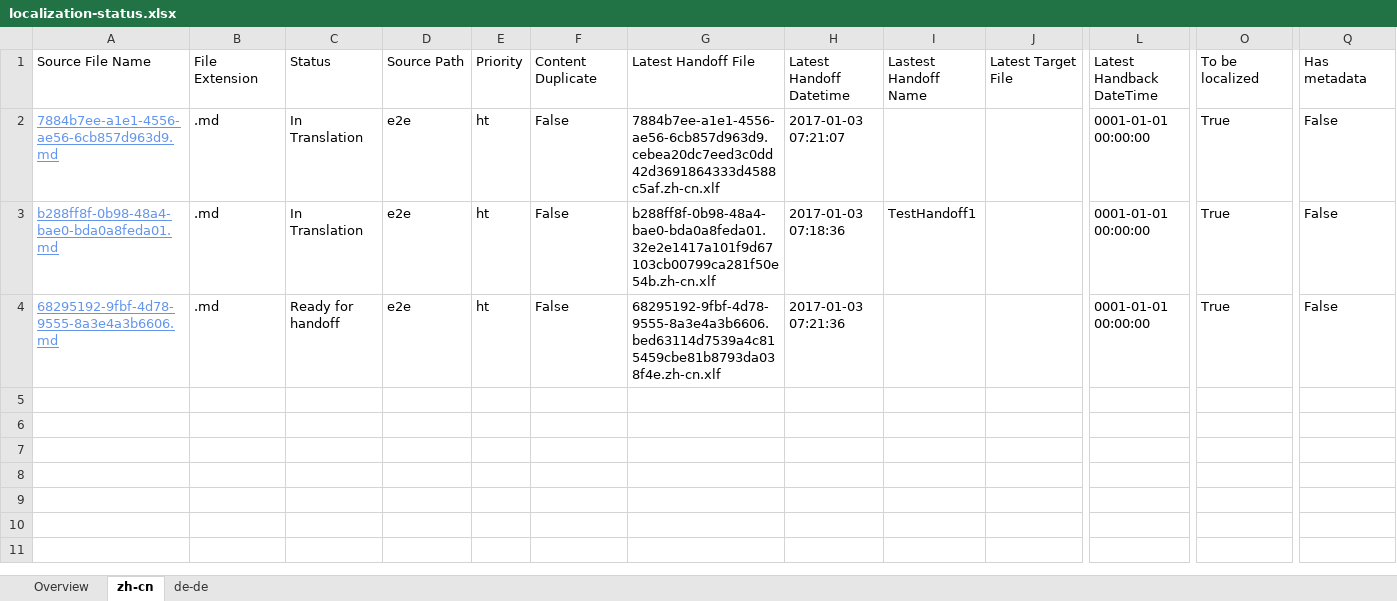
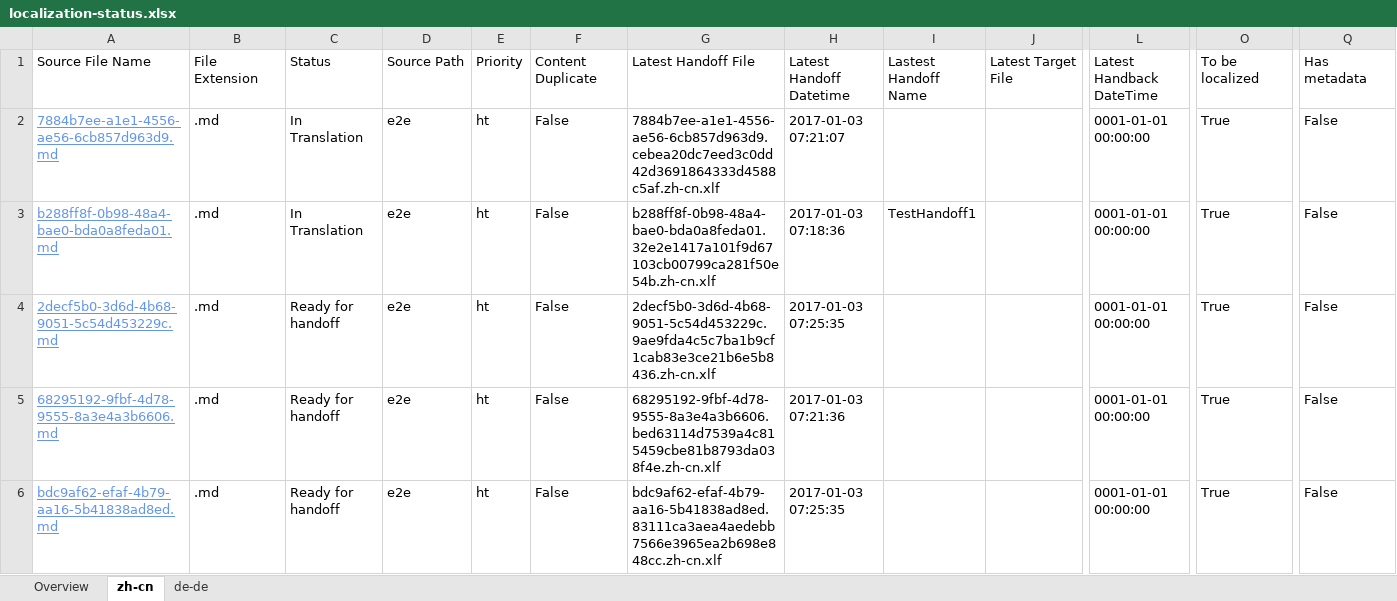
Before and after one commit to OpenLocalizationTestOrg/ol-test1-handback, an Excel workbook: ol-handback/OpenLocalizationTestOrg/ol-test1/ci/localization-status.xlsx, sheet zh-cn, drawn as a sheet; only a part is shown, gaps mark what is left out; values as stored, in another font and other column widths than the file's, no borders; table styles not drawn; rows hold the shown columns only; the diff names each change by its address in the sheet, - before the commit and + after, or states it on an @@ line.

Commit message:
Generate Report for Handoff

```diff
--- a/ol-handback/OpenLocalizationTestOrg/ol-test1/ci/localization-status.xlsx (sheet zh-cn)
+++ b/ol-handback/OpenLocalizationTestOrg/ol-test1/ci/localization-status.xlsx (sheet zh-cn)
+row 4: 2decf5b0-3d6d-4b68-9051-5c54d453229c.md | .md | Ready for handoff | e2e | ht | False | 2decf5b0-3d6d-4b68-9051-5c54d453229c.9ae9fda4c5c7ba1b9cf1cab83e3ce21b6e5b8436.zh-cn.xlf | 2017-01-03 07:25:35 |  |  | 0001-01-01 00:00:00 | True | False
+row 6: bdc9af62-efaf-4b79-aa16-5b41838ad8ed.md | .md | Ready for handoff | e2e | ht | False | bdc9af62-efaf-4b79-aa16-5b41838ad8ed.83111ca3aea4aedebb7566e3965ea2b698e848cc.zh-cn.xlf | 2017-01-03 07:25:35 |  |  | 0001-01-01 00:00:00 | True | False
```
Also changed, not shown: sheet de-de, sheet Overview.
